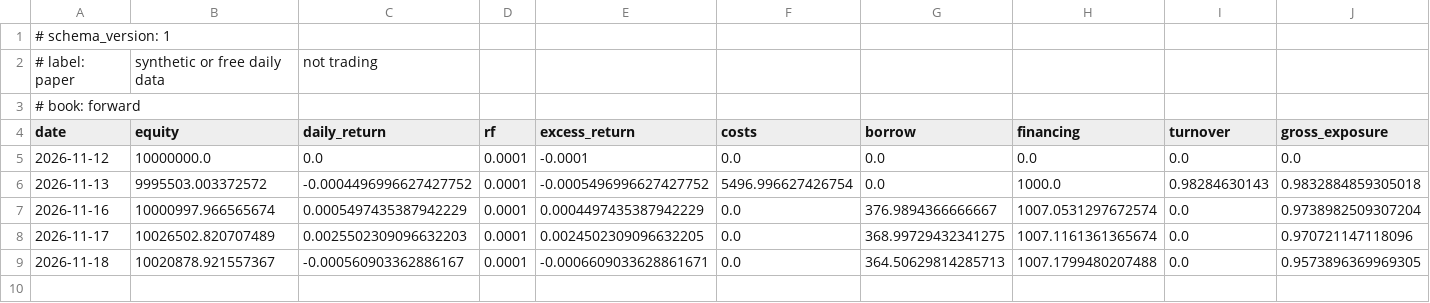
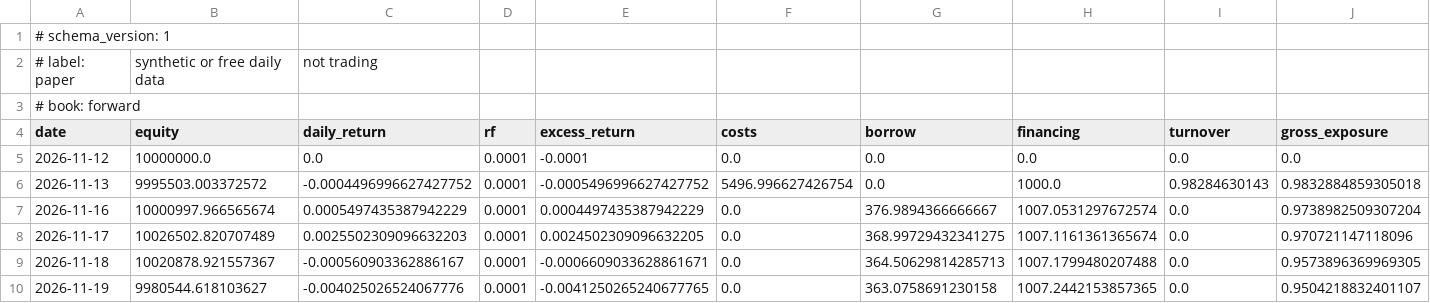
Before and after one commit to AshJha0/AgenticAICashEquities, a CSV file: forward_log.csv, drawn as a sheet; only a part is shown; rows hold the shown columns only; the diff names each change by its address in the sheet, - before the commit and + after, or states it on an @@ line.

Commit message:
paper: forward log 2026-11-19 (paper, not trading)
anchor sha256 26a8654135020c4fb470e70a1c1bfb24bdd8e8d73ced15ee93c4375f7e1236cd

```diff
--- a/forward_log.csv
+++ b/forward_log.csv
+row 10: 2026-11-19 | 9980544.618103627 | -0.004025026524067776 | 0.0001 | -0.0041250265240677765 | 0.0 | 363.0758691230158 | 1007.2442153857365 | 0.0 | 0.9504218832401107
```
Also changed, not shown: 6 other files.
